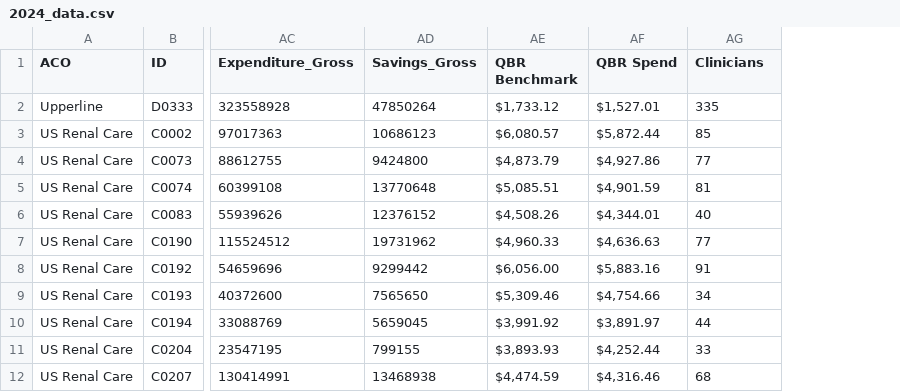
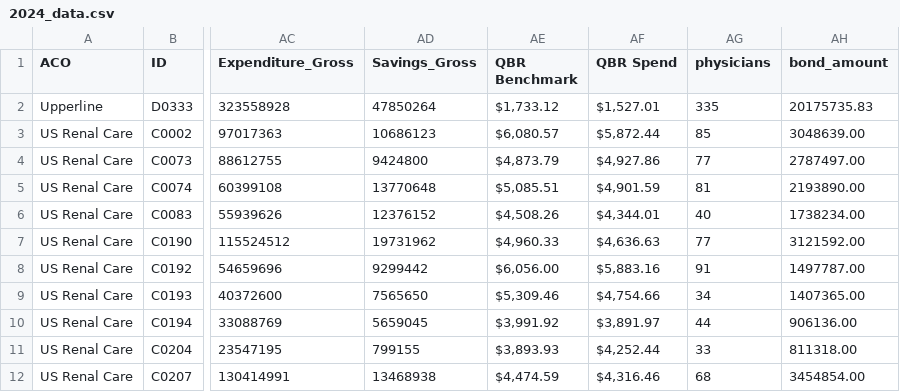
Before and after one commit to DG47/bond, a CSV file: public/data/2024_data.csv, drawn as a sheet; only a part is shown, gaps mark what is left out; the diff names each change by its address in the sheet, - before the commit and + after, or states it on an @@ line.

```diff
--- a/public/data/2024_data.csv
+++ b/public/data/2024_data.csv
+column AH (bond_amount), rows 2-12: 20175735.83 | 3048639.00 | 2787497.00 | 2193890.00 | 1738234.00 | 3121592.00 | 1497787.00 | 1407365.00 | 906136.00 | 811318.00 | 3454854.00
-AG1: Clinicians
+AG1: physicians
```
Also changed, not shown: 8 other files.
